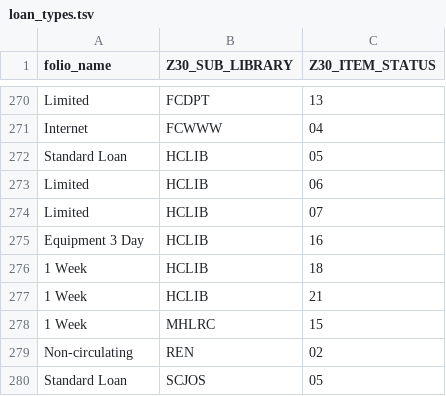
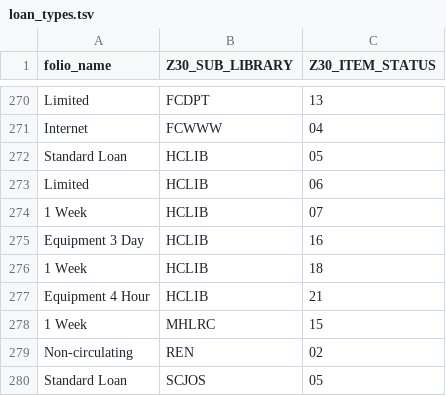
Before and after one commit to 5-C-Folio/item-remap, a TSV file: mapping_files/loan_types.tsv, drawn as a sheet; only a part is shown, gaps mark what is left out.

```diff
--- a/mapping_files/loan_types.tsv
+++ b/mapping_files/loan_types.tsv
@@ -273,6 +273,6 @@ Standard Loan	HCLIB	05
 Limited	HCLIB	06
-Limited	HCLIB	07
+1 Week	HCLIB	07
 Equipment 3 Day	HCLIB	16
 1 Week	HCLIB	18
-1 Week	HCLIB	21
+Equipment 4 Hour	HCLIB	21
 1 Week	MHLRC	15
```
Also changed, not shown: 2 other files.
